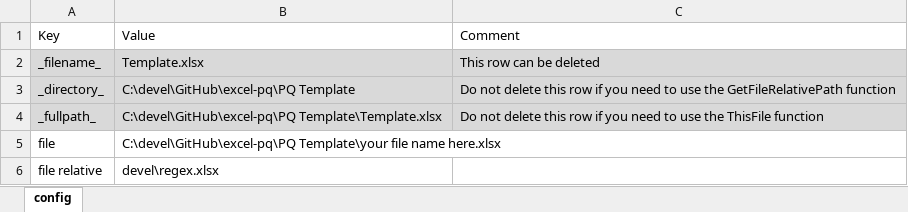
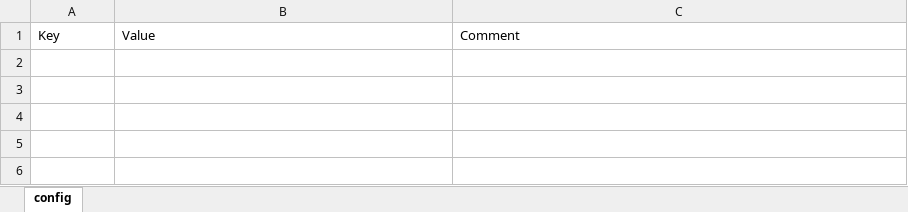
Before and after one commit to tirlibibi17/excel-pq, an Excel workbook: PQ Template/Template.xlsx, sheet config, drawn as a sheet; values as stored, in another font and other column widths than the file's, no borders; table styles not drawn; the diff names each change by its address in the sheet, - before the commit and + after, or states it on an @@ line.

```diff
--- a/PQ Template/Template.xlsx (sheet config)
+++ b/PQ Template/Template.xlsx (sheet config)
-row 2: _filename_ | Template.xlsx | This row can be deleted
-row 3: _directory_ | C:\devel\GitHub\excel-pq\PQ Template | Do not delete this row if you need to use the GetFileRelativePath function
-row 4: _fullpath_ | C:\devel\GitHub\excel-pq\PQ Template\Template.xlsx | Do not delete this row if you need to use the ThisFile function
-row 5: file | C:\devel\GitHub\excel-pq\PQ Template\your file name here.xlsx
-row 6: file relative | devel\regex.xlsx
```
Also changed, not shown: PQ Template/devel/regex.xlsx, 1 other file.
